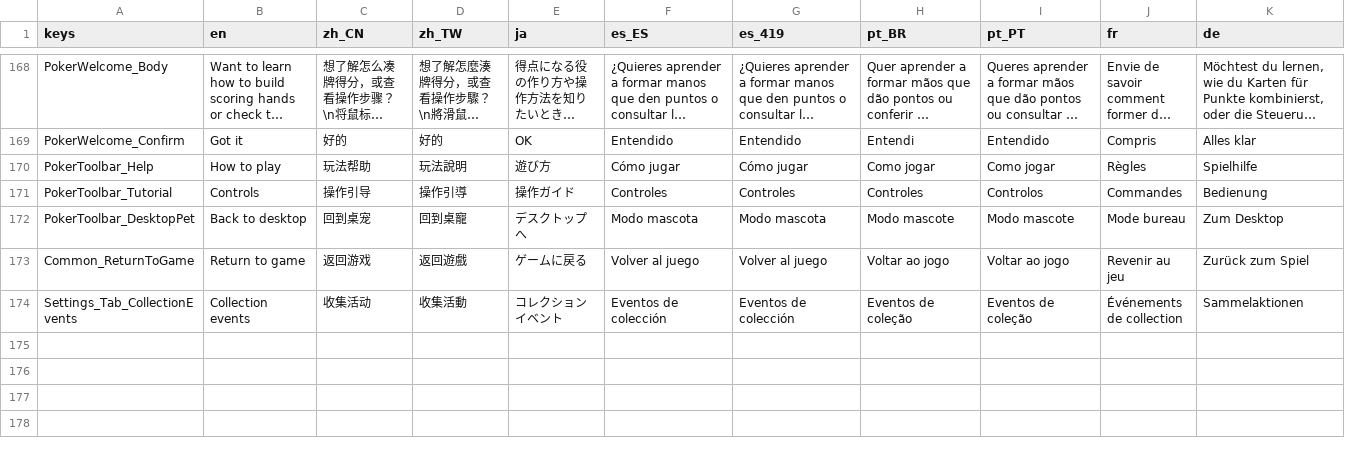
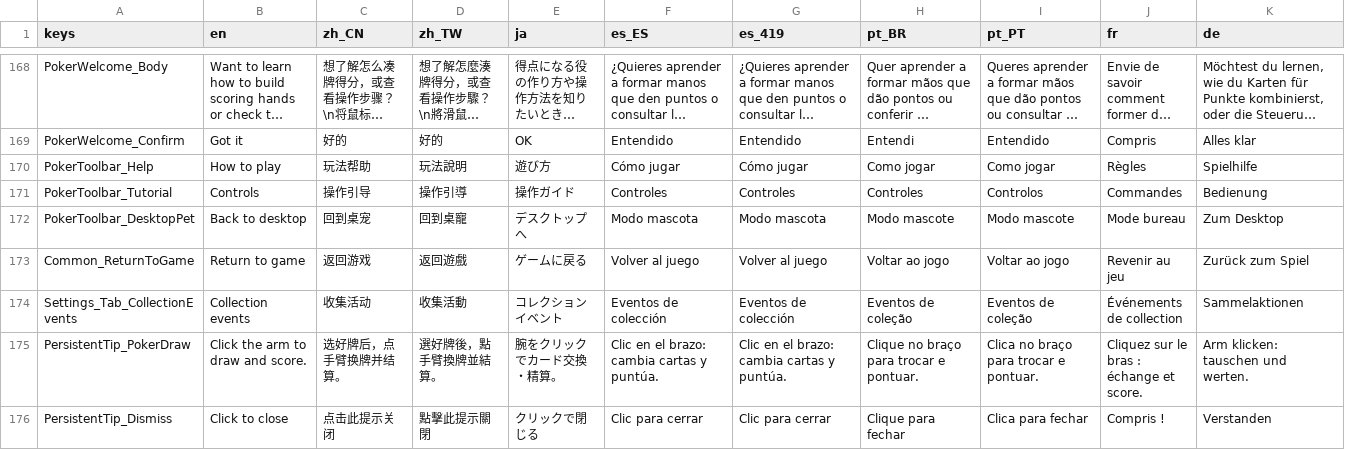
Before and after one commit to SeananTQ/lucky-dog-pub-2026, a CSV file: lucky-dog-rise/Data/Localization/LocalizationText.csv, drawn as a sheet; only a part is shown, gaps mark what is left out; long unchanged cells end in …; rows hold the shown columns only; the diff names each change by its address in the sheet, - before the commit and + after, or states it on an @@ line.

```diff
--- a/lucky-dog-rise/Data/Localization/LocalizationText.csv
+++ b/lucky-dog-rise/Data/Localization/LocalizationText.csv
+row 175: PersistentTip_PokerDraw | Click the arm to draw and score. | 选好牌后，点手臂换牌并结算。 | 選好牌後，點手臂換牌並結算。 | 腕をクリックでカード交換・精算。 | Clic en el brazo: cambia cartas y puntúa. | Clic en el brazo: cambia cartas y puntúa. | Clique no braço para trocar e pontuar. | Clica no braço para trocar e pontuar. | Cliquez sur le bras : échange et score. | Arm klicken: tauschen und werten.
+row 176: PersistentTip_Dismiss | Click to close | 点击此提示关闭 | 點擊此提示關閉 | クリックで閉じる | Clic para cerrar | Clic para cerrar | Clique para fechar | Clica para fechar | Compris ! | Verstanden
```
Also changed, not shown: 16 other files.
